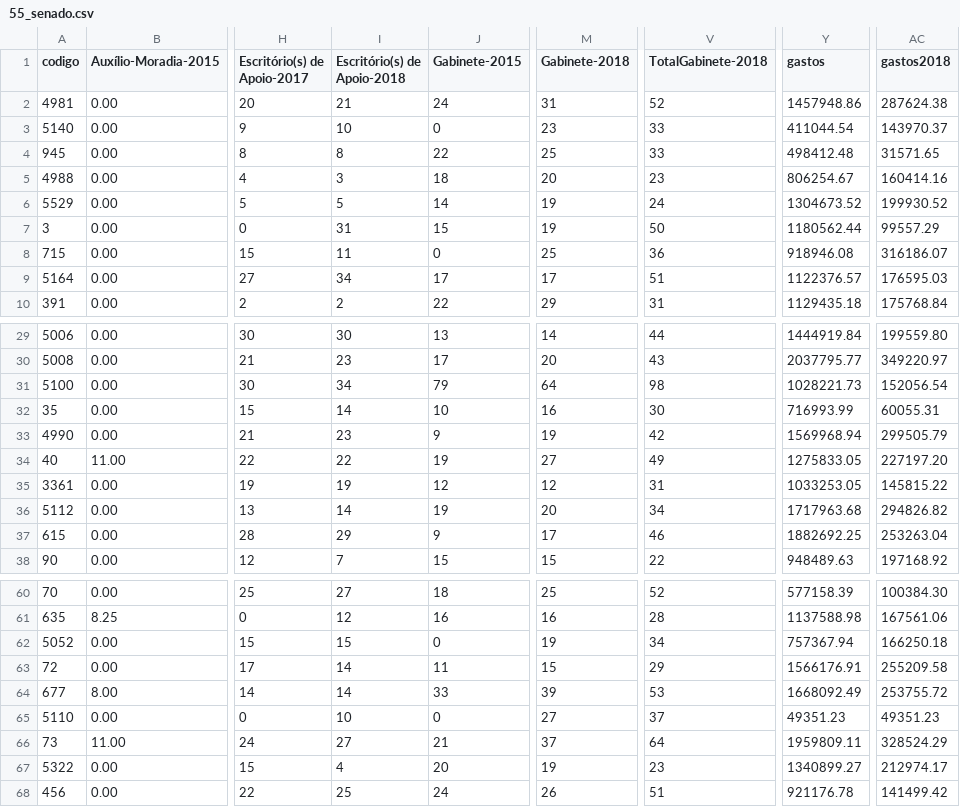
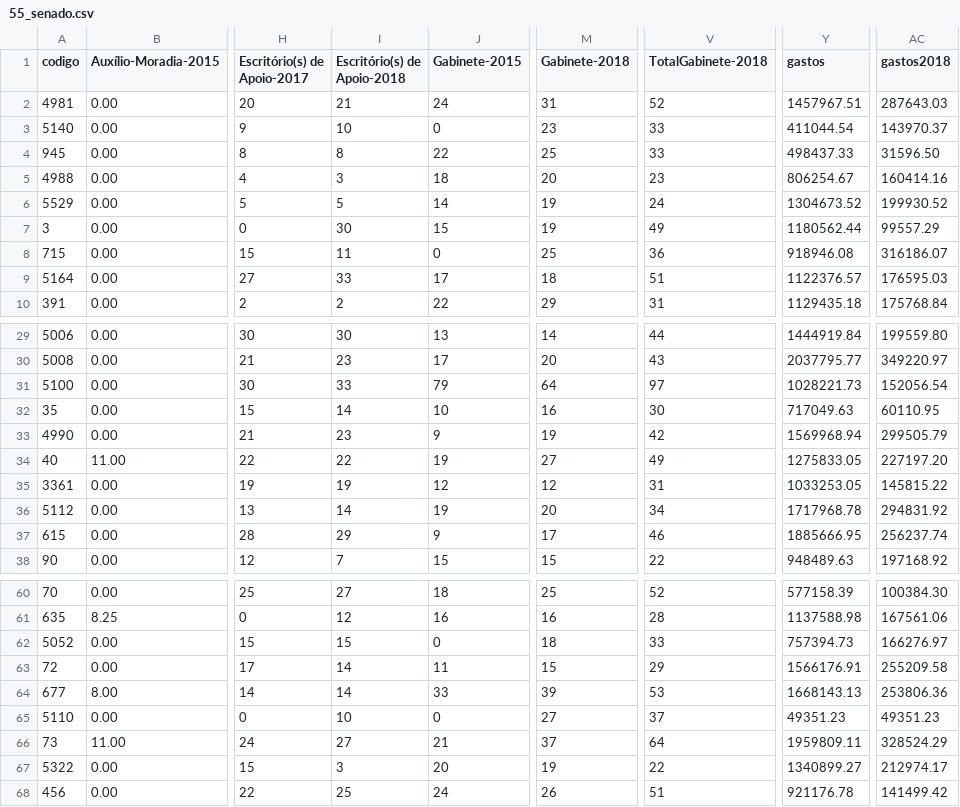
Before and after one commit to RobStelling/senado, a CSV file: csv/55_senado.csv, drawn as a sheet; only a part is shown, gaps mark what is left out; the diff covers the shown part only; the diff names each change by its address in the sheet, - before the commit and + after, or states it on an @@ line.

Commit message:
Atualização de dados do Senado (55)- auto

```diff
--- a/csv/55_senado.csv
+++ b/csv/55_senado.csv
-Y2 (gastos): 1457948.86
+Y2 (gastos): 1457967.51
-AC2 (gastos2018): 287624.38
+AC2 (gastos2018): 287643.03
-Y4 (gastos): 498412.48
+Y4 (gastos): 498437.33
-AC4 (gastos2018): 31571.65
+AC4 (gastos2018): 31596.50
-I7 (Escritório(s) de Apoio-2018): 31
+I7 (Escritório(s) de Apoio-2018): 30
-V7 (TotalGabinete-2018): 50
+V7 (TotalGabinete-2018): 49
-I9 (Escritório(s) de Apoio-2018): 34
+I9 (Escritório(s) de Apoio-2018): 33
-M9 (Gabinete-2018): 17
+M9 (Gabinete-2018): 18
-I31 (Escritório(s) de Apoio-2018): 34
+I31 (Escritório(s) de Apoio-2018): 33
-V31 (TotalGabinete-2018): 98
+V31 (TotalGabinete-2018): 97
-Y32 (gastos): 716993.99
+Y32 (gastos): 717049.63
-AC32 (gastos2018): 60055.31
+AC32 (gastos2018): 60110.95
-Y36 (gastos): 1717963.68
+Y36 (gastos): 1717968.78
-AC36 (gastos2018): 294826.82
+AC36 (gastos2018): 294831.92
-Y37 (gastos): 1882692.25
+Y37 (gastos): 1885666.95
-AC37 (gastos2018): 253263.04
+AC37 (gastos2018): 256237.74
-M62 (Gabinete-2018): 19
+M62 (Gabinete-2018): 18
-V62 (TotalGabinete-2018): 34
+V62 (TotalGabinete-2018): 33
-Y62 (gastos): 757367.94
+Y62 (gastos): 757394.73
-AC62 (gastos2018): 166250.18
+AC62 (gastos2018): 166276.97
-Y64 (gastos): 1668092.49
+Y64 (gastos): 1668143.13
-AC64 (gastos2018): 253755.72
+AC64 (gastos2018): 253806.36
-I67 (Escritório(s) de Apoio-2018): 4
+I67 (Escritório(s) de Apoio-2018): 3
-V67 (TotalGabinete-2018): 23
+V67 (TotalGabinete-2018): 22
```
Also changed, not shown: 9 edited cells elsewhere in this file, csv/55_gastoEstados.csv, csv/55_gastoPartidos.csv, 9 other files.
